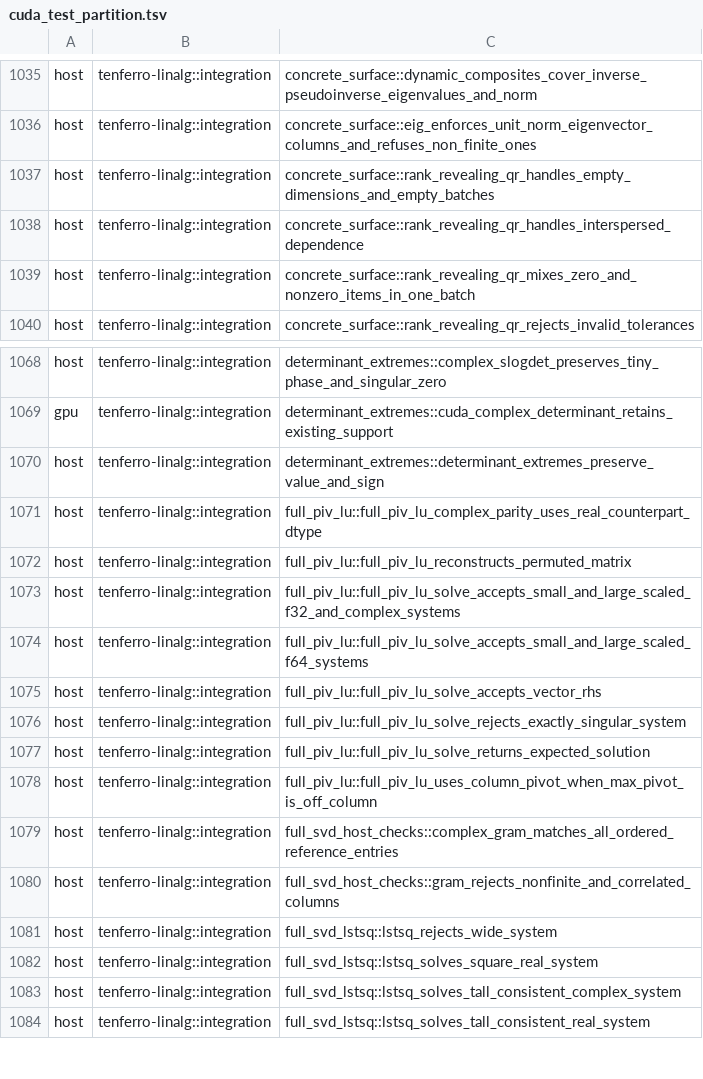
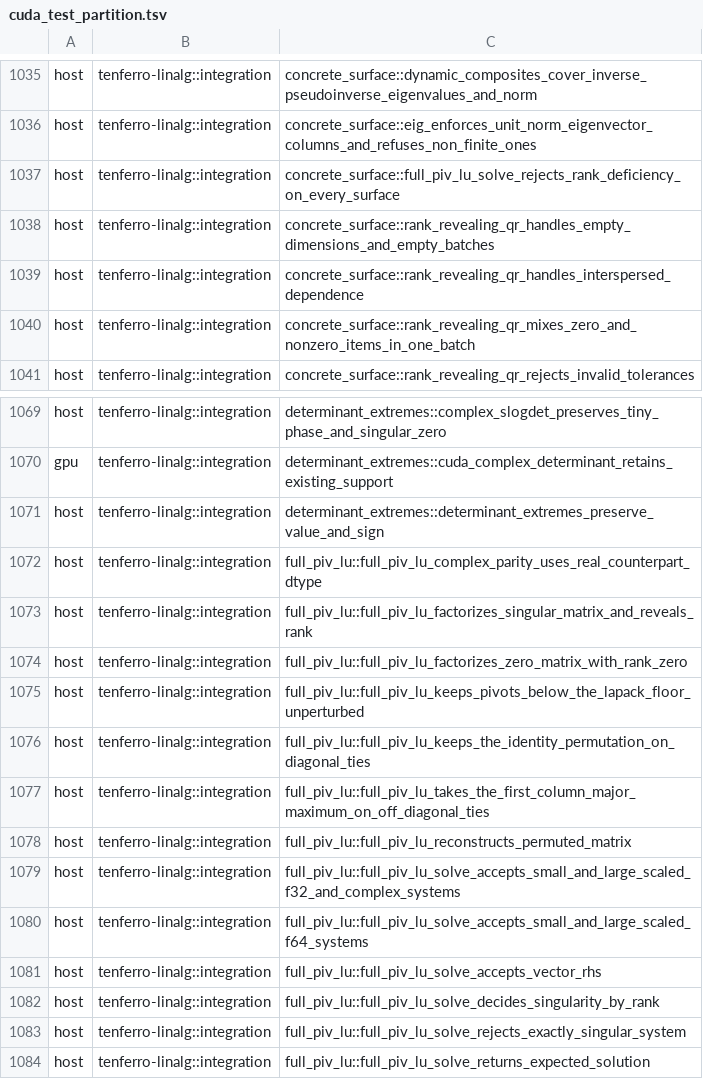
Before and after one commit to tensor4all/tenferro-rs, a TSV file: scripts/ci/cuda_test_partition.tsv, drawn as a sheet; only a part is shown, gaps mark what is left out; the shorter side is filled out with more unchanged rows.

```diff
--- a/scripts/ci/cuda_test_partition.tsv
+++ b/scripts/ci/cuda_test_partition.tsv
@@ -1036,2 +1036,3 @@ host	tenferro-linalg::integration	concrete_surface::dynamic_composites_cover_inv
 host	tenferro-linalg::integration	concrete_surface::eig_enforces_unit_norm_eigenvector_columns_and_refuses_non_finite_ones
+host	tenferro-linalg::integration	concrete_surface::full_piv_lu_solve_rejects_rank_deficiency_on_every_surface
 host	tenferro-linalg::integration	concrete_surface::rank_revealing_qr_handles_empty_dimensions_and_empty_batches
@@ -1071,2 +1072,7 @@ host	tenferro-linalg::integration	determinant_extremes::determinant_extremes_pre
 host	tenferro-linalg::integration	full_piv_lu::full_piv_lu_complex_parity_uses_real_counterpart_dtype
+host	tenferro-linalg::integration	full_piv_lu::full_piv_lu_factorizes_singular_matrix_and_reveals_rank
+host	tenferro-linalg::integration	full_piv_lu::full_piv_lu_factorizes_zero_matrix_with_rank_zero
+host	tenferro-linalg::integration	full_piv_lu::full_piv_lu_keeps_pivots_below_the_lapack_floor_unperturbed
+host	tenferro-linalg::integration	full_piv_lu::full_piv_lu_keeps_the_identity_permutation_on_diagonal_ties
+host	tenferro-linalg::integration	full_piv_lu::full_piv_lu_takes_the_first_column_major_maximum_on_off_diagonal_ties
 host	tenferro-linalg::integration	full_piv_lu::full_piv_lu_reconstructs_permuted_matrix
@@ -1075,2 +1081,3 @@ host	tenferro-linalg::integration	full_piv_lu::full_piv_lu_solve_accepts_small_a
 host	tenferro-linalg::integration	full_piv_lu::full_piv_lu_solve_accepts_vector_rhs
+host	tenferro-linalg::integration	full_piv_lu::full_piv_lu_solve_decides_singularity_by_rank
 host	tenferro-linalg::integration	full_piv_lu::full_piv_lu_solve_rejects_exactly_singular_system
```
Also changed, not shown: 16 other files.
